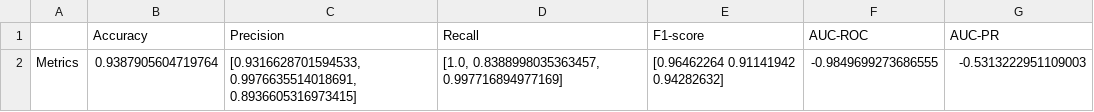
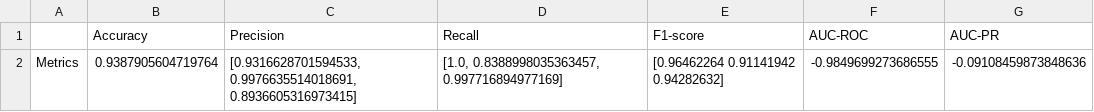
Before and after one commit to felicitasmarolda/MLyDL_TPs, a CSV file: Marolda_Felicitas_TP2/metrics.csv, drawn as a sheet.

Commit message:
metrics todas de una bien

```diff
--- a/Marolda_Felicitas_TP2/metrics.csv
+++ b/Marolda_Felicitas_TP2/metrics.csv
@@ -1,2 +1,2 @@
 ,Accuracy,Precision,Recall,F1-score,AUC-ROC,AUC-PR
-Metrics,0.9387905604719764,"[0.9316628701594533, 0.9976635514018691, 0.8936605316973415]","[1.0, 0.8388998035363457, 0.997716894977169]",[0.96462264 0.91141942 0.94282632],-0.9849699273686555,-0.5313222951109003
+Metrics,0.9387905604719764,"[0.9316628701594533, 0.9976635514018691, 0.8936605316973415]","[1.0, 0.8388998035363457, 0.997716894977169]",[0.96462264 0.91141942 0.94282632],-0.9849699273686555,-0.09108459873848636
```
Also changed, not shown: 2 other files.
